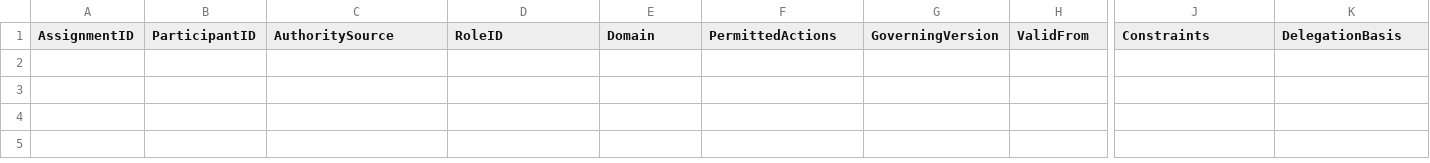
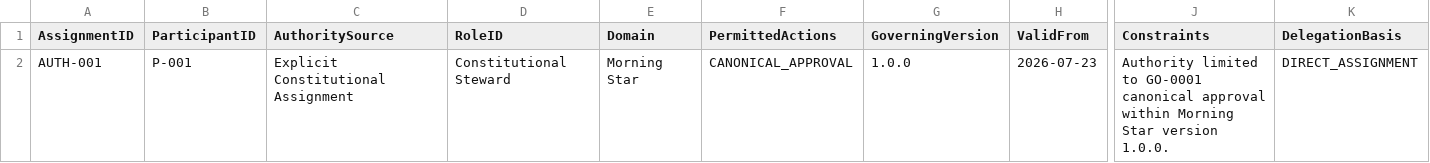
Before and after one commit to ORYNTH-systems/morning-star, a CSV file: volumes/VOLUME_I_FOUNDATION/verification/MS-T3_CAPABILITY_AUTHORITY_SEPARATION_TRIAL/AUTHORITY_ASSIGNMENTS.csv, drawn as a sheet; only a part is shown, gaps mark what is left out; rows hold the shown columns only; the diff names each change by its address in the sheet, - before the commit and + after, or states it on an @@ line.

```diff
--- a/volumes/VOLUME_I_FOUNDATION/verification/MS-T3_CAPABILITY_AUTHORITY_SEPARATION_TRIAL/AUTHORITY_ASSIGNMENTS.csv
+++ b/volumes/VOLUME_I_FOUNDATION/verification/MS-T3_CAPABILITY_AUTHORITY_SEPARATION_TRIAL/AUTHORITY_ASSIGNMENTS.csv
+row 2: AUTH-001 | P-001 | Explicit Constitutional Assignment | Constitutional Steward | Morning Star | CANONICAL_APPROVAL | 1.0.0 | 2026-07-23 | Authority limited to GO-0001 canonical approval within Morning Star version 1.0.0. | DIRECT_ASSIGNMENT
```
Also changed, not shown: volumes/VOLUME_I_FOUNDATION/verification/MS-T3_CAPABILITY_AUTHORITY_SEPARATION_TRIAL/AUTHORITY_ASSESSMENTS.csv, volumes/VOLUME_I_FOUNDATION/verification/MS-T3_CAPABILITY_AUTHORITY_SEPARATION_TRIAL/AUTHORITY_SCENARIOS.csv, 4 other files.
